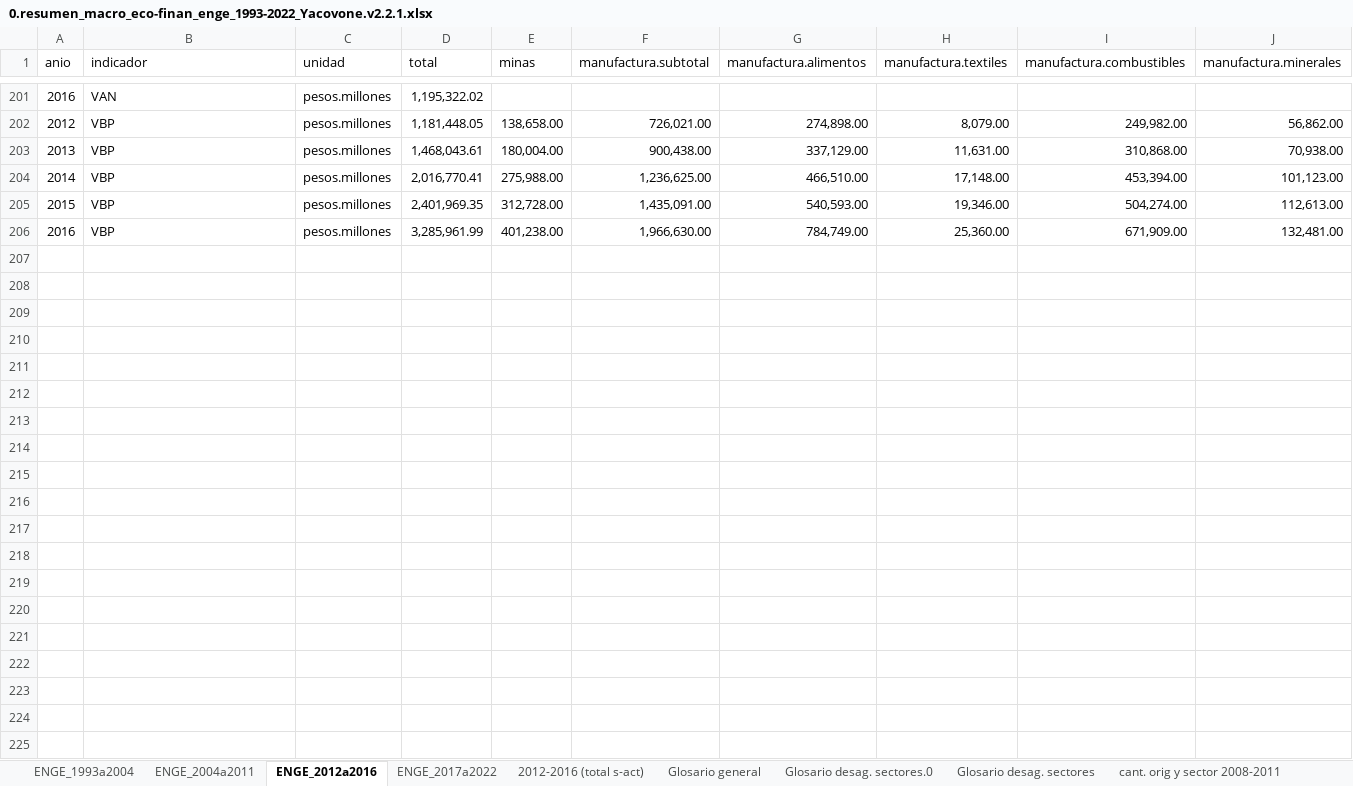
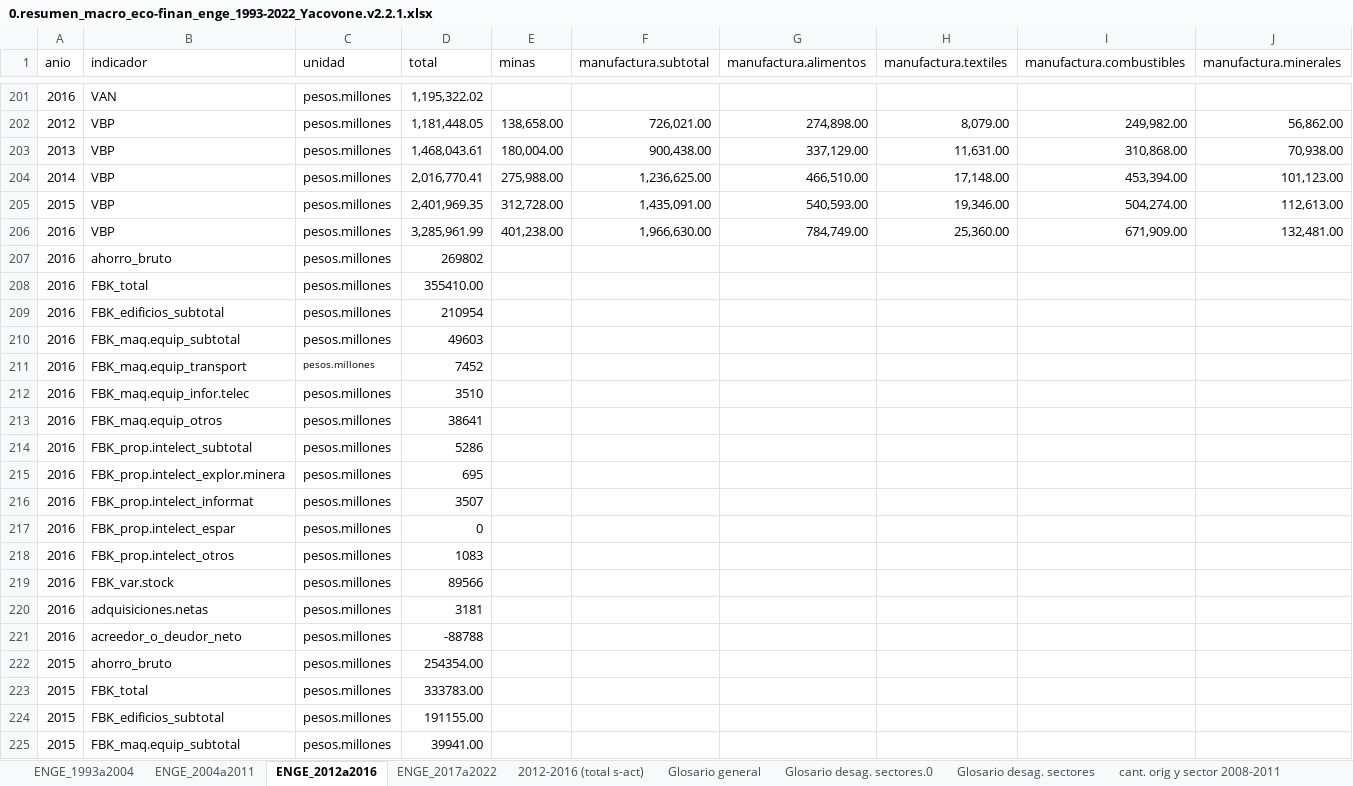
Before and after one commit to mateosuster/productivity_measures, an Excel workbook: data/enge/AY/Fuentes/0.resumen_macro_eco-finan_enge_1993-2022_Yacovone.v2.2.1.xlsx, sheet ENGE_2012a2016, drawn as a sheet; only a part is shown, gaps mark what is left out; values as stored, in another font and other column widths than the file's, no borders; rows hold the shown columns only; the diff covers the shown part only; the diff names each change by its address in the sheet, - before the commit and + after, or states it on an @@ line.

```diff
--- a/data/enge/AY/Fuentes/0.resumen_macro_eco-finan_enge_1993-2022_Yacovone.v2.2.1.xlsx (sheet ENGE_2012a2016)
+++ b/data/enge/AY/Fuentes/0.resumen_macro_eco-finan_enge_1993-2022_Yacovone.v2.2.1.xlsx (sheet ENGE_2012a2016)
+row 207: 2016 | ahorro_bruto | pesos.millones | 269802
+row 208: 2016 | FBK_total | pesos.millones | 355410.00
+row 209: 2016 | FBK_edificios_subtotal | pesos.millones | 210954
+row 210: 2016 | FBK_maq.equip_subtotal | pesos.millones | 49603
+row 211: 2016 | FBK_maq.equip_transport | pesos.millones | 7452
+row 212: 2016 | FBK_maq.equip_infor.telec | pesos.millones | 3510
+row 213: 2016 | FBK_maq.equip_otros | pesos.millones | 38641
+row 214: 2016 | FBK_prop.intelect_subtotal | pesos.millones | 5286
+row 215: 2016 | FBK_prop.intelect_explor.minera | pesos.millones | 695
+row 216: 2016 | FBK_prop.intelect_informat | pesos.millones | 3507
+row 217: 2016 | FBK_prop.intelect_espar | pesos.millones | 0
+row 218: 2016 | FBK_prop.intelect_otros | pesos.millones | 1083
+row 219: 2016 | FBK_var.stock | pesos.millones | 89566
+row 220: 2016 | adquisiciones.netas | pesos.millones | 3181
+row 221: 2016 | acreedor_o_deudor_neto | pesos.millones | -88788
+row 222: 2015 | ahorro_bruto | pesos.millones | 254354.00
+row 223: 2015 | FBK_total | pesos.millones | 333783.00
+row 224: 2015 | FBK_edificios_subtotal | pesos.millones | 191155.00
+row 225: 2015 | FBK_maq.equip_subtotal | pesos.millones | 39941.00
```
Also changed, not shown: 56 added rows elsewhere in this sheet, sheet ENGE_1993a2004, sheet ENGE_2017a2022, sheet Glosario general, 2 other files.
